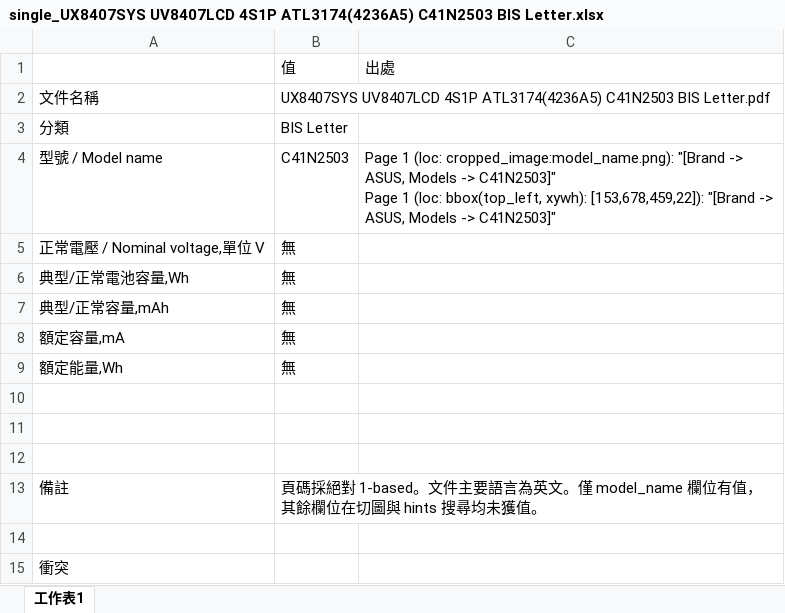
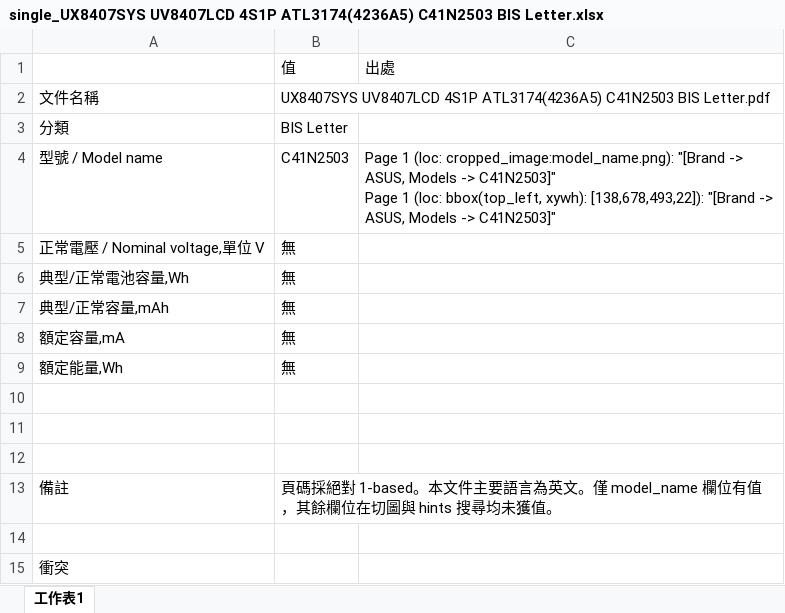
Before and after one commit to clifftseng/AsusLabelGUI, an Excel workbook: output/excel/single_UX8407SYS UV8407LCD 4S1P ATL3174(4236A5) C41N2503 BIS Letter.xlsx, sheet 工作表1, drawn as a sheet; values as stored, in another font and other column widths than the file's, no borders; the diff names each change by its address in the sheet, - before the commit and + after, or states it on an @@ line.

```diff
--- a/output/excel/single_UX8407SYS UV8407LCD 4S1P ATL3174(4236A5) C41N2503 BIS Letter.xlsx (sheet 工作表1)
+++ b/output/excel/single_UX8407SYS UV8407LCD 4S1P ATL3174(4236A5) C41N2503 BIS Letter.xlsx (sheet 工作表1)
-C4: …bbox(top_left, xywh): [153,678,459,22]): "[Brand ->…
+C4: …bbox(top_left, xywh): [138,678,493,22]): "[Brand ->…
-B13: …對 1-based。文件主要…
+B13: …對 1-based。本文件主要…
```
Also changed, not shown: output/excel/single_120QAN07H-3 (UX8407_906QA416H)_20250729.xlsx, 7 other files.
